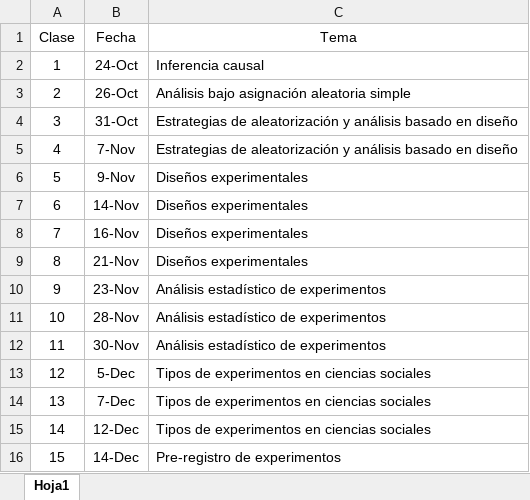
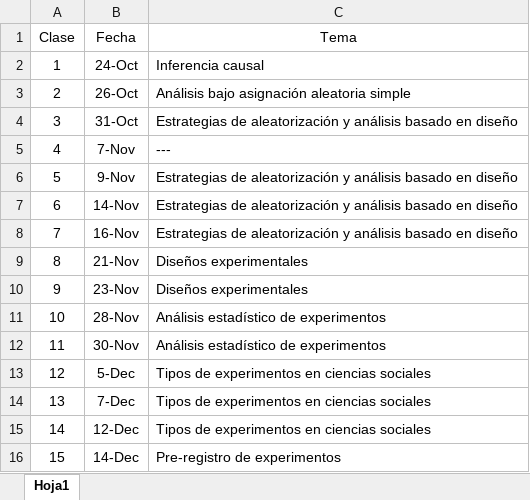
Before and after one commit to Nicolas-Schmidt/WCDECS, an Excel workbook: Cronograma.xlsx, sheet Hoja1, drawn as a sheet; values as stored, in another font and other column widths than the file's, no borders; the diff names each change by its address in the sheet, - before the commit and + after, or states it on an @@ line.

```diff
--- a/Cronograma.xlsx (sheet Hoja1)
+++ b/Cronograma.xlsx (sheet Hoja1)
-C5 (Tema): Estrategias de aleatorización y análisis basado en diseño
+C5 (Tema): ---
-C6:C8 (Tema): Diseños experimentales
+C6:C8 (Tema): Estrategias de aleatorización y análisis basado en diseño
-C10 (Tema): Análisis estadístico de experimentos
+C10 (Tema): Diseños experimentales
```
Also changed, not shown: 1 other file.
